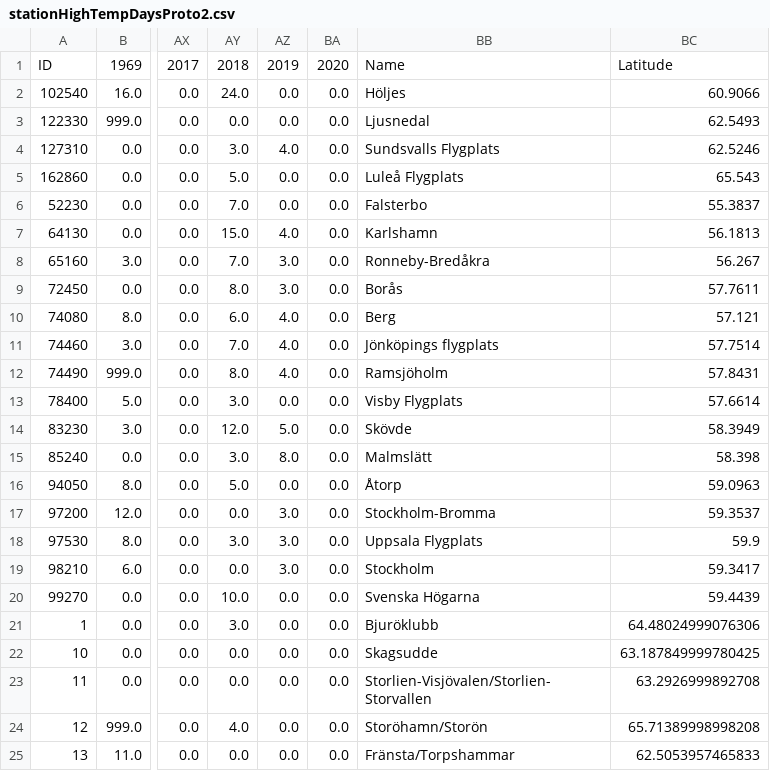
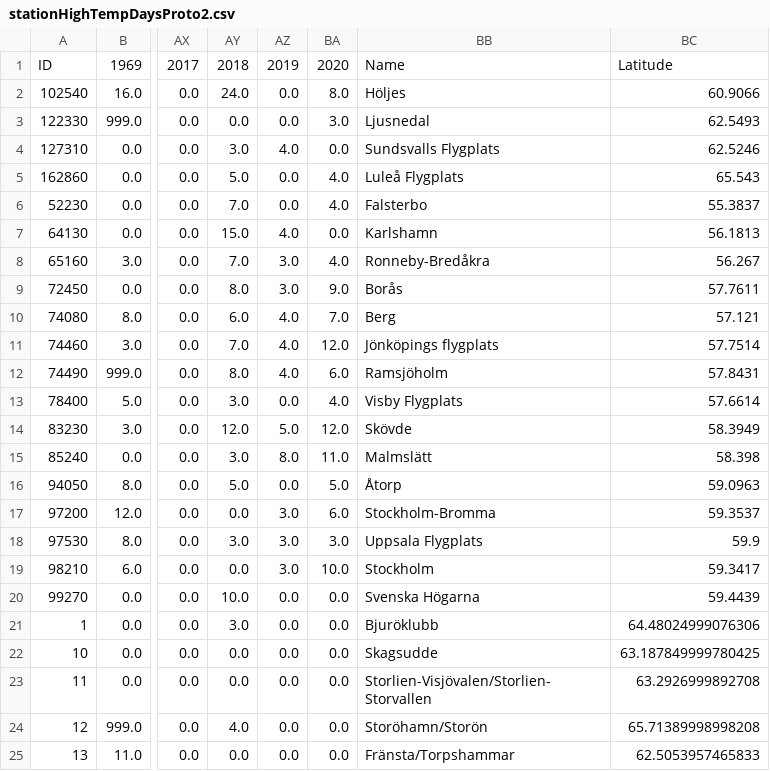
Before and after one commit to kangas93/kangas93.github.io, a CSV file: data/stationHighTempDaysProto2.csv, drawn as a sheet; only a part is shown, gaps mark what is left out; the diff covers the shown part only; the diff names each change by its address in the sheet, - before the commit and + after, or states it on an @@ line.

```diff
--- a/data/stationHighTempDaysProto2.csv
+++ b/data/stationHighTempDaysProto2.csv
-BA2: 0.0
+BA2: 8.0
-BA3: 0.0
+BA3: 3.0
-BA5:BA6: 0.0
+BA5:BA6: 4.0
-BA8: 0.0
+BA8: 4.0
-BA9: 0.0
+BA9: 9.0
-BA10: 0.0
+BA10: 7.0
-BA11: 0.0
+BA11: 12.0
-BA12: 0.0
+BA12: 6.0
-BA13: 0.0
+BA13: 4.0
-BA14: 0.0
+BA14: 12.0
-BA15: 0.0
+BA15: 11.0
-BA16: 0.0
+BA16: 5.0
-BA17: 0.0
+BA17: 6.0
-BA18: 0.0
+BA18: 3.0
-BA19: 0.0
+BA19: 10.0
```
Also changed, not shown: 8 edited cells elsewhere in this file, data/HeatWaveMeanMedianSum.csv, data/HighTempMeanMedianSum.csv, 16 other files.
